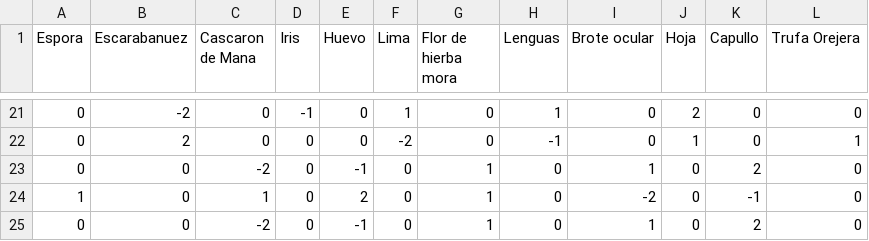
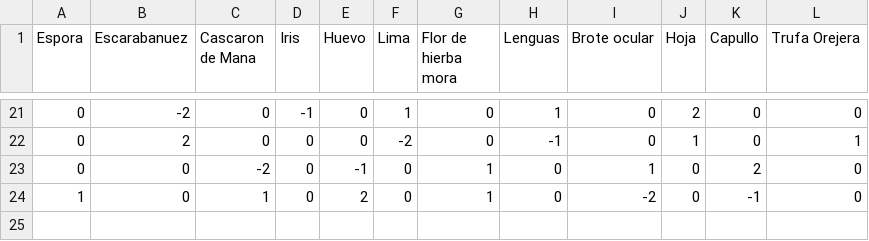
Before and after one commit to 4belito/cauldron-optimizer, a CSV file: cauldron_optimizer/optimizer/B_values.csv, drawn as a sheet; only a part is shown, gaps mark what is left out.

```diff
--- a/cauldron_optimizer/optimizer/B_values.csv
+++ b/cauldron_optimizer/optimizer/B_values.csv
@@ -24,2 +24 @@
 1,0,1,0,2,0,1,0,-2,0,-1,0
-0,0,-2,0,-1,0,1,0,1,0,2,0
```
Also changed, not shown: cauldron_optimizer/optimizer/V_values.csv, 1 other file.
